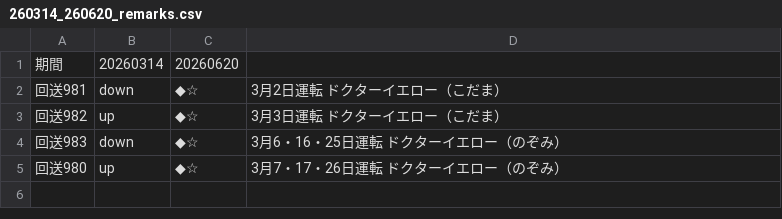
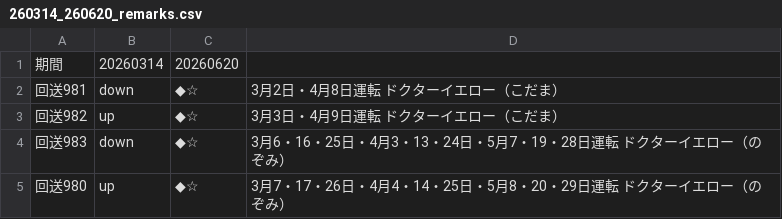
Before and after one commit to togashigg/shinkansen-simulator, a CSV file: shinkansen_simulator/timetable/remarks/260314_260620_remarks.csv, drawn as a sheet.

Commit message:
add Dr.Yellow's timetable

```diff
--- a/shinkansen_simulator/timetable/remarks/260314_260620_remarks.csv
+++ b/shinkansen_simulator/timetable/remarks/260314_260620_remarks.csv
@@ -1,5 +1,5 @@
 期間,20260314,20260620
-回送981,down,◆☆,3月2日運転　ドクターイエロー（こだま）
-回送982,up,◆☆,3月3日運転　ドクターイエロー（こだま）
-回送983,down,◆☆,3月6・16・25日運転　ドクターイエロー（のぞみ）
-回送980,up,◆☆,3月7・17・26日運転　ドクターイエロー（のぞみ）
+回送981,down,◆☆,3月2日・4月8日運転　ドクターイエロー（こだま）
+回送982,up,◆☆,3月3日・4月9日運転　ドクターイエロー（こだま）
+回送983,down,◆☆,3月6・16・25日・4月3・13・24日・5月7・19・28日運転　ドクターイエロー（のぞみ）
+回送980,up,◆☆,3月7・17・26日・4月4・14・25日・5月8・20・29日運転　ドクターイエロー（のぞみ）
```
